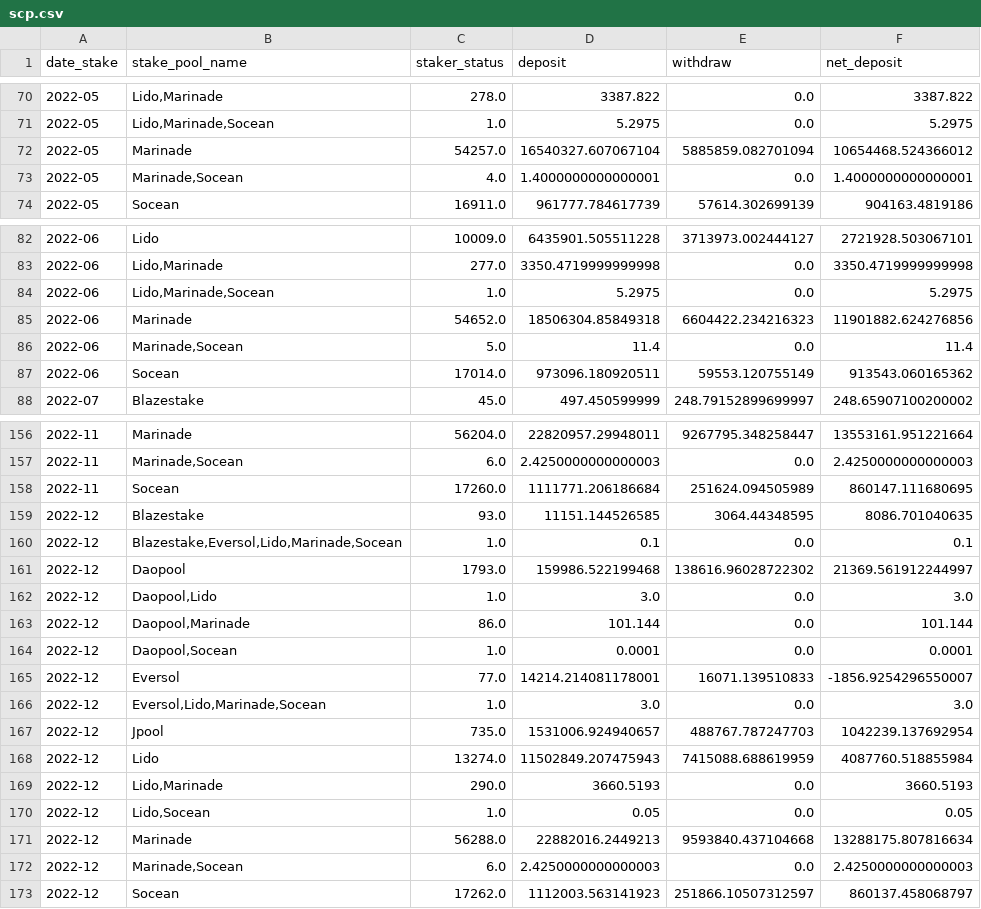
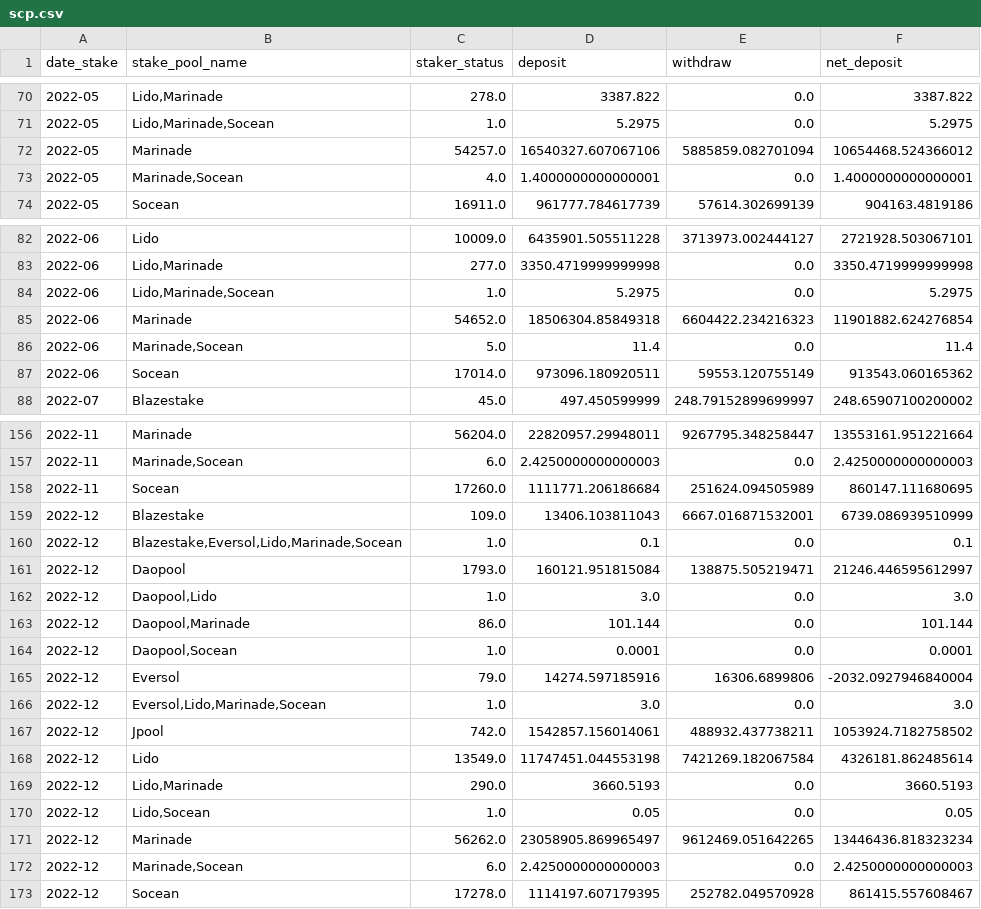
Before and after one commit to h4wk10/solana-staking-pool, a CSV file: data/scp.csv, drawn as a sheet; only a part is shown, gaps mark what is left out.

```diff
--- a/data/scp.csv
+++ b/data/scp.csv
@@ -71,3 +71,3 @@ date_stake,stake_pool_name,staker_status,deposit,withdraw,net_deposit
 2022-05,"Lido,Marinade,Socean",1.0,5.2975,0.0,5.2975
-2022-05,Marinade,54257.0,16540327.607067104,5885859.082701094,10654468.524366012
+2022-05,Marinade,54257.0,16540327.607067106,5885859.082701094,10654468.524366012
 2022-05,"Marinade,Socean",4.0,1.4000000000000001,0.0,1.4000000000000001
@@ -84,3 +84,3 @@ date_stake,stake_pool_name,staker_status,deposit,withdraw,net_deposit
 2022-06,"Lido,Marinade,Socean",1.0,5.2975,0.0,5.2975
-2022-06,Marinade,54652.0,18506304.85849318,6604422.234216323,11901882.624276856
+2022-06,Marinade,54652.0,18506304.85849318,6604422.234216323,11901882.624276854
 2022-06,"Marinade,Socean",5.0,11.4,0.0,11.4
@@ -158,5 +158,5 @@ date_stake,stake_pool_name,staker_status,deposit,withdraw,net_deposit
 2022-11,Socean,17260.0,1111771.206186684,251624.094505989,860147.111680695
-2022-12,Blazestake,93.0,11151.144526585,3064.44348595,8086.701040635
+2022-12,Blazestake,109.0,13406.103811043,6667.016871532001,6739.086939510999
 2022-12,"Blazestake,Eversol,Lido,Marinade,Socean",1.0,0.1,0.0,0.1
-2022-12,Daopool,1793.0,159986.522199468,138616.96028722302,21369.561912244997
+2022-12,Daopool,1793.0,160121.951815084,138875.505219471,21246.446595612997
 2022-12,"Daopool,Lido",1.0,3.0,0.0,3.0
@@ -164,10 +164,10 @@ date_stake,stake_pool_name,staker_status,deposit,withdraw,net_deposit
 2022-12,"Daopool,Socean",1.0,0.0001,0.0,0.0001
-2022-12,Eversol,77.0,14214.214081178001,16071.139510833,-1856.9254296550007
+2022-12,Eversol,79.0,14274.597185916,16306.6899806,-2032.0927946840004
 2022-12,"Eversol,Lido,Marinade,Socean",1.0,3.0,0.0,3.0
-2022-12,Jpool,735.0,1531006.924940657,488767.787247703,1042239.137692954
-2022-12,Lido,13274.0,11502849.207475943,7415088.688619959,4087760.518855984
+2022-12,Jpool,742.0,1542857.156014061,488932.437738211,1053924.7182758502
+2022-12,Lido,13549.0,11747451.044553198,7421269.182067584,4326181.862485614
 2022-12,"Lido,Marinade",290.0,3660.5193,0.0,3660.5193
 2022-12,"Lido,Socean",1.0,0.05,0.0,0.05
-2022-12,Marinade,56288.0,22882016.2449213,9593840.437104668,13288175.807816634
+2022-12,Marinade,56262.0,23058905.869965497,9612469.051642265,13446436.818323234
 2022-12,"Marinade,Socean",6.0,2.4250000000000003,0.0,2.4250000000000003
-2022-12,Socean,17262.0,1112003.563141923,251866.10507312597,860137.458068797
+2022-12,Socean,17278.0,1114197.607179395,252782.049570928,861415.557608467
```
Also changed, not shown: data/marinade_instant_unstaking.csv, data/sc.csv, 2 other files.
